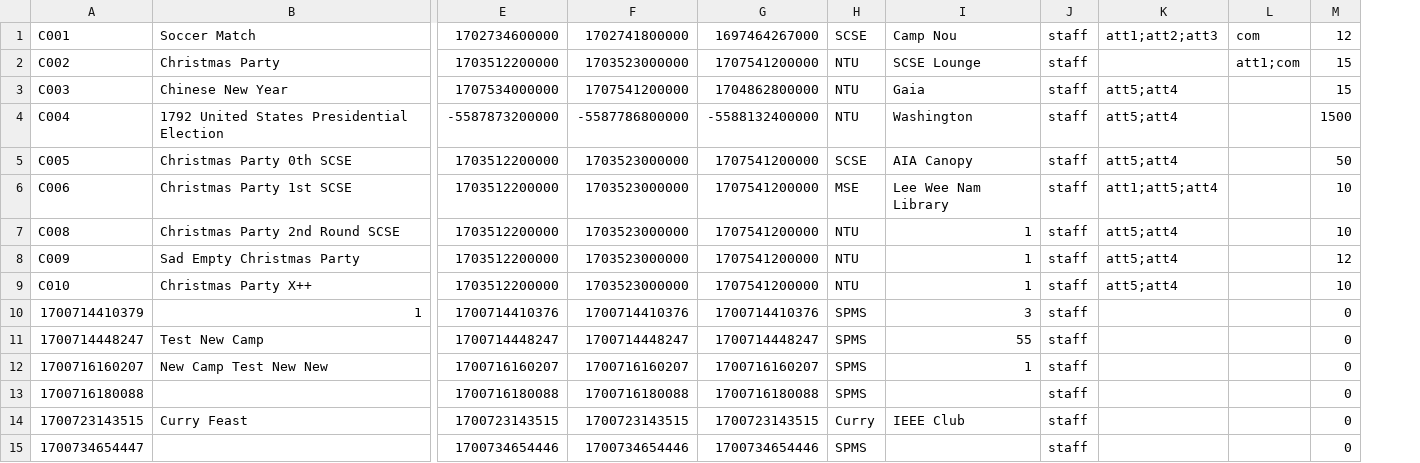
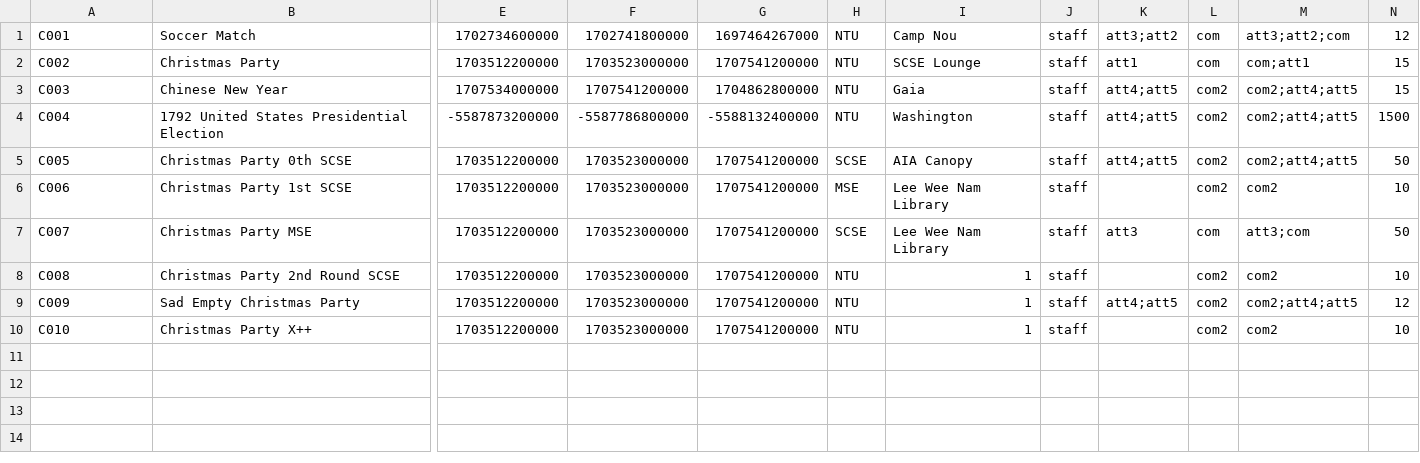
Before and after one commit to EricFan2002/SC2002, a CSV file: data/camp.csv, drawn as a sheet; only a part is shown, gaps mark what is left out; removed rows and columns are numbered as before the commit, all else as after; rows hold the shown columns only; the diff names each change by its address in the sheet, - before the commit and + after, or states it on an @@ line.

Commit message:
migrated camp storage

```diff
--- a/data/camp.csv
+++ b/data/camp.csv
-column K, rows 1-9: att1;att2;att3 |  | att5;att4 | att5;att4 | att5;att4 | att1;att5;att4 | att5;att4 | att5;att4 | att5;att4
-column L, rows 1-2: com | att1;com
+column K, rows 1-5: att3;att2 | att1 | att4;att5 | att4;att5 | att4;att5; row 9: att4;att5
+column L, rows 1-6: com | com | com2 | com2 | com2 | com2; rows 8-10: all com2
+column M, rows 1-6: att3;att2;com | com;att1 | com2;att4;att5 | com2;att4;att5 | com2;att4;att5 | com2; rows 8-10: com2 | com2;att4;att5 | com2
-H1: SCSE
+H1: NTU
+row 7: C007 | Christmas Party MSE | 1703512200000 | 1703523000000 | 1707541200000 | SCSE | Lee Wee Nam Library | staff | att3 | com | att3;com | 50
-row 10: 1700714410379 | 1 | 1700714410376 | 1700714410376 | 1700714410376 | SPMS | 3 | staff |  |  | 0
-row 11: 1700714448247 | Test New Camp | 1700714448247 | 1700714448247 | 1700714448247 | SPMS | 55 | staff |  |  | 0
-row 12: 1700716160207 | New Camp Test New New | 1700716160207 | 1700716160207 | 1700716160207 | SPMS | 1 | staff |  |  | 0
-row 13: 1700716180088 |  | 1700716180088 | 1700716180088 | 1700716180088 | SPMS |  | staff |  |  | 0
-row 14: 1700723143515 | Curry Feast | 1700723143515 | 1700723143515 | 1700723143515 | Curry | IEEE Club | staff |  |  | 0
-row 15: 1700734654447 |  | 1700734654446 | 1700734654446 | 1700734654446 | SPMS |  | staff |  |  | 0
```
Also changed, not shown: data/user.csv, 8 other files.
